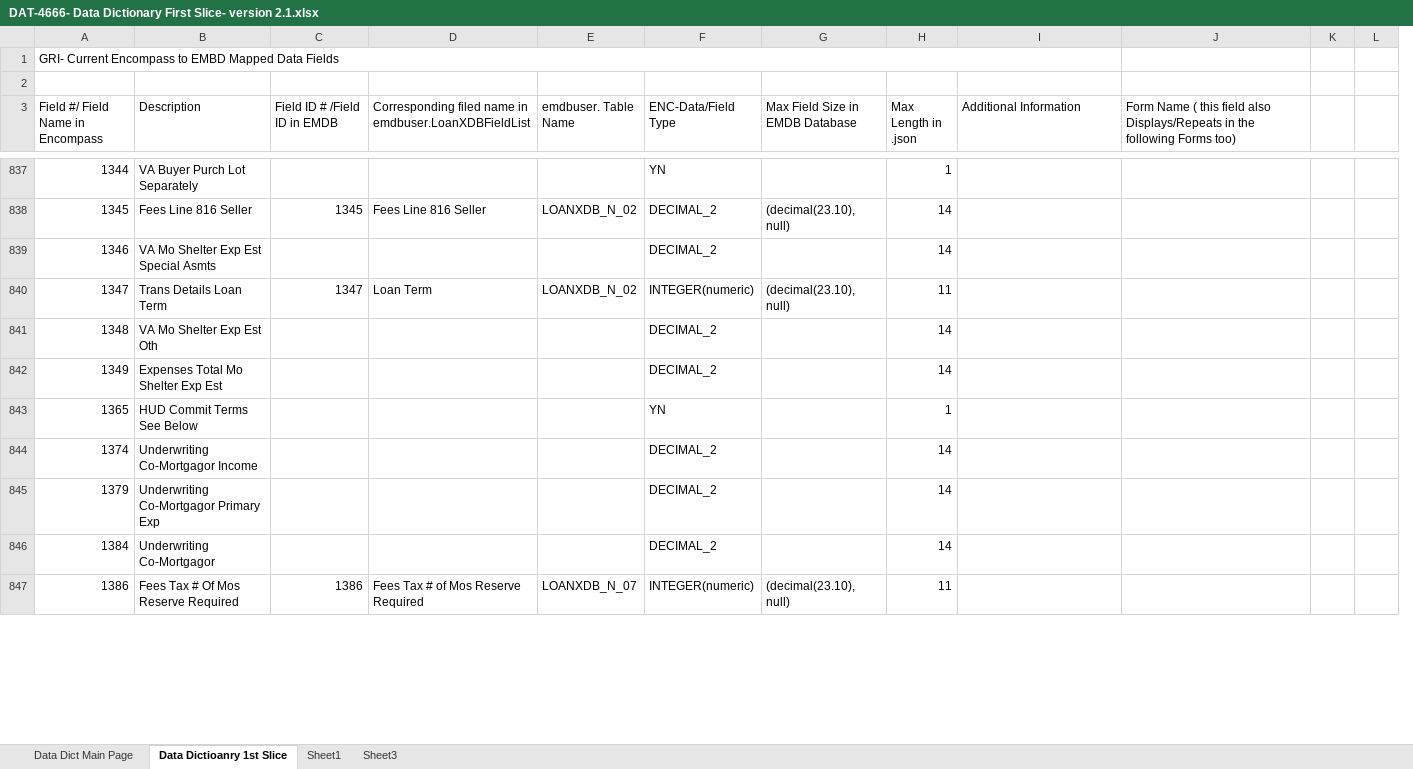
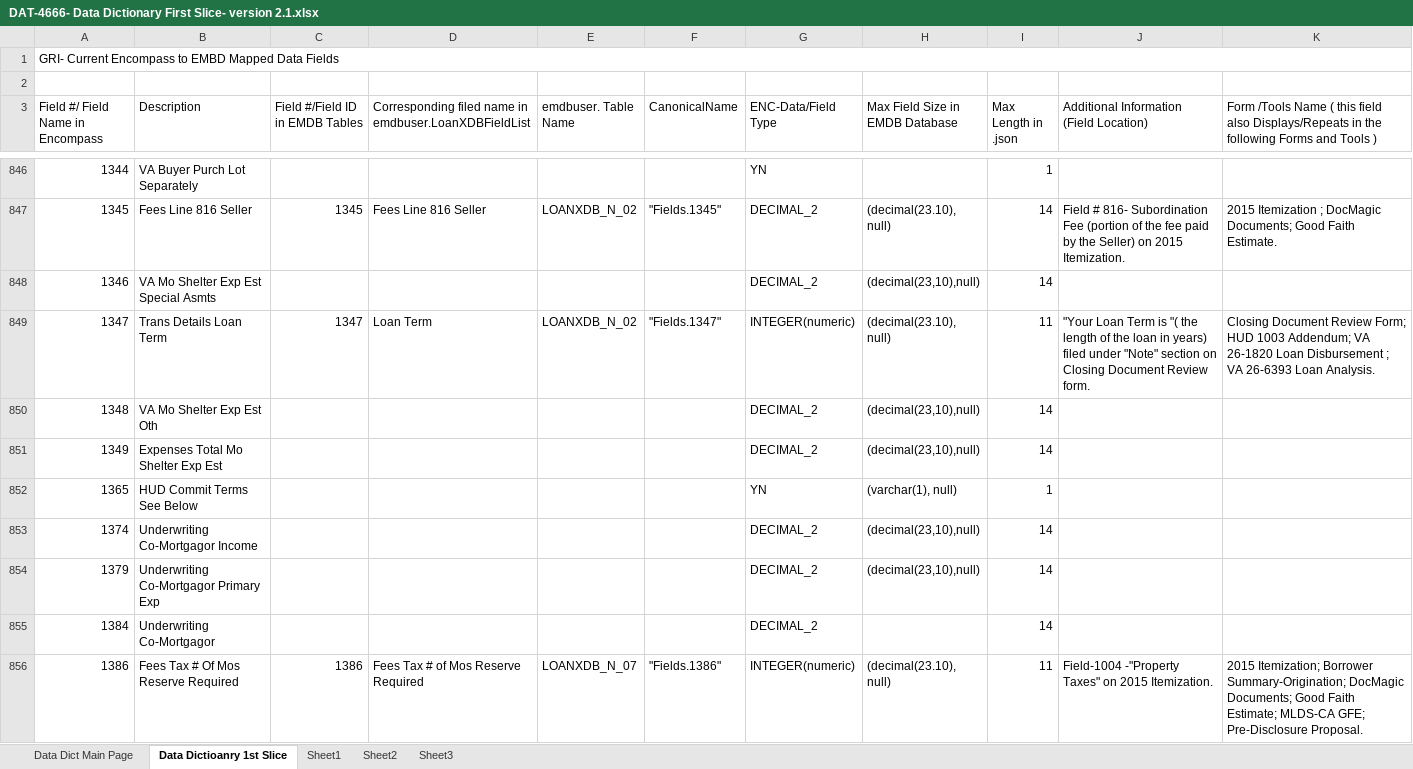
Before and after one commit to pdavuluri/PD--Data-Dictionary, an Excel workbook: DAT-4666- Data Dictionary First Slice- version 2.1.xlsx, sheet Data Dictioanry 1st Slice, drawn as a sheet; only a part is shown, gaps mark what is left out; values as stored, in another font and other column widths than the file's, no cell formats; removed rows and columns are numbered as before the commit, all else as after; ↵ is a line break in a cell; the diff covers the shown part only; the diff names each change by its address in the sheet, - before the commit and + after, or states it on an @@ line.

```diff
--- a/DAT-4666- Data Dictionary First Slice- version 2.1.xlsx (sheet Data Dictioanry 1st Slice)
+++ b/DAT-4666- Data Dictionary First Slice- version 2.1.xlsx (sheet Data Dictioanry 1st Slice)
+sheet tab: Sheet2
+column F (CanonicalName), rows 847-856: "Fields.1345" |  | "Fields.1347" |  |  |  |  |  |  | "Fields.1386"
-column K, empty
-column L, empty
-A1:I1 merged
+A1:K1 merged
-C3: Field ID # /Field ID in EMDB
+C3: Field #/Field ID in EMDB Tables
-J3: Additional Information
+J3: Additional Information ↵ (Field Location)
-K3: Form Name ( this field also Displays/Repeats in the following Forms too)
+K3: Form /Tools Name ( this field also Displays/Repeats in the following Forms and Tools )
-J847: (empty)
+J847: Field # 816- Subordination Fee (portion of the fee paid by the Seller) on 2015 Itemization.
-K847: (empty)
+K847: 2015 Itemization ; DocMagic Documents; Good Faith Estimate.
-H848 (Max Field Size in EMDB Database): (empty)
+H848 (Max Field Size in EMDB Database): (decimal(23,10),null)
-J849: (empty)
+J849: "Your Loan Term is "( the length of the loan in years) filed under "Note" section on Closing Document Review form.
-K849: (empty)
+K849: Closing Document Review Form; HUD 1003 Addendum; VA 26-1820 Loan Disbursement ; VA 26-6393 Loan Analysis.
-H850:H851 (Max Field Size in EMDB Database): (empty)
+H850:H851 (Max Field Size in EMDB Database): (decimal(23,10),null)
-H852 (Max Field Size in EMDB Database): (empty)
+H852 (Max Field Size in EMDB Database): (varchar(1), null)
-H853:H854 (Max Field Size in EMDB Database): (empty)
+H853:H854 (Max Field Size in EMDB Database): (decimal(23,10),null)
-J856: (empty)
+J856: Field-1004 -"Property Taxes" on 2015 Itemization.
-K856: (empty)
+K856: 2015 Itemization; Borrower Summary-Origination; DocMagic Documents; Good Faith Estimate; MLDS-CA GFE; Pre-Disclosure Proposal.
```
Also changed, not shown: 12 added rows, 3 removed rows and 1830 edited cells elsewhere in this sheet, sheet Data Dict Main Page, cell formats.
